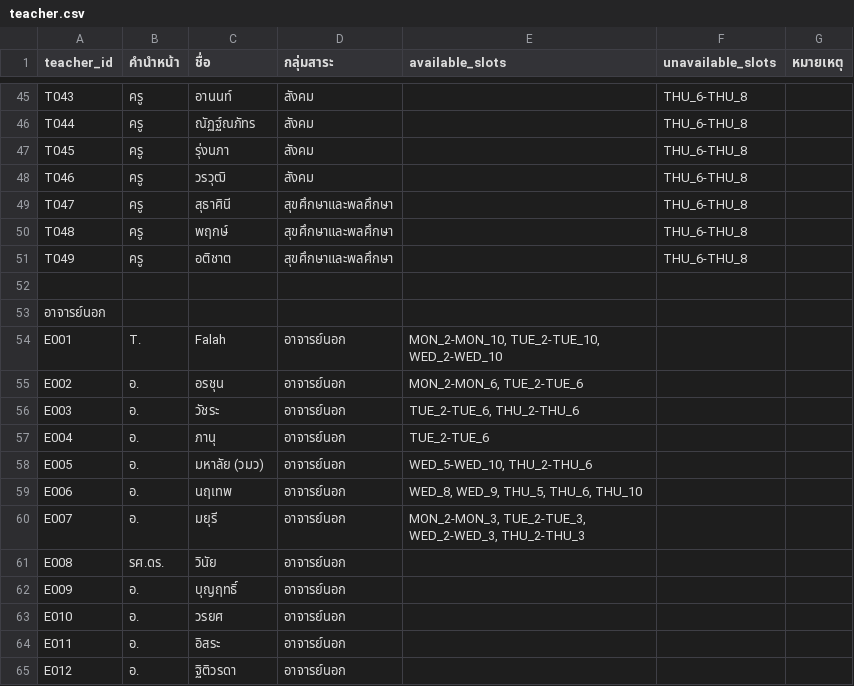
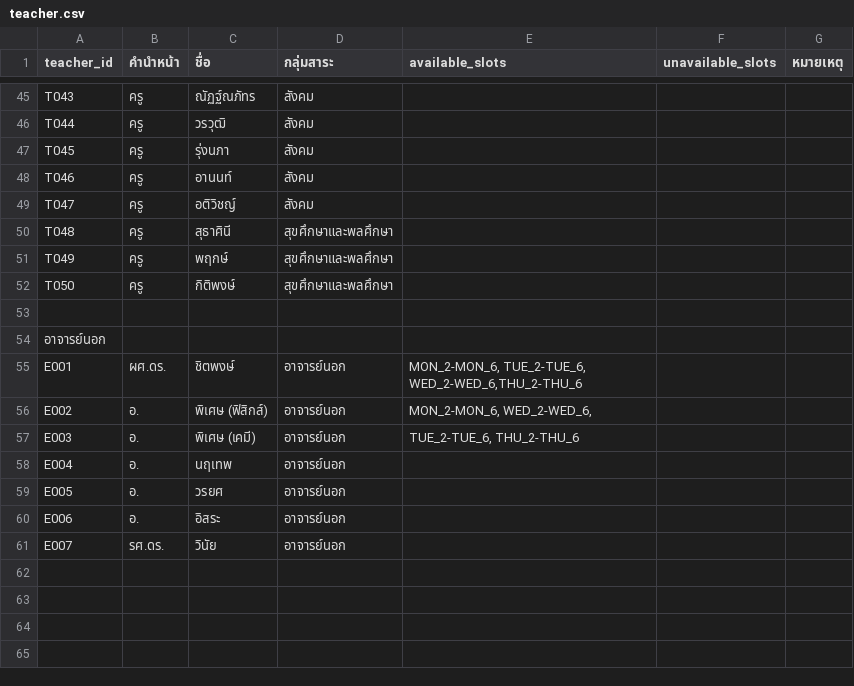
Before and after one commit to asiriji-lab/expose-readable, a CSV file: input_dataset/teacher.csv, drawn as a sheet; only a part is shown, gaps mark what is left out; removed rows and columns are numbered as before the commit, all else as after; the diff covers the shown part only; the diff names each change by its address in the sheet, - before the commit and + after, or states it on an @@ line.

```diff
--- a/input_dataset/teacher.csv
+++ b/input_dataset/teacher.csv
-C45 (ชื่อ): อานนท์
+C45 (ชื่อ): ณัฏฐ์ณภัทร
-F45:F51 (unavailable_slots): THU_6-THU_8
+F45:F51 (unavailable_slots): (empty)
-C46 (ชื่อ): ณัฏฐ์ณภัทร
+C46 (ชื่อ): วรวุฒิ
-C48 (ชื่อ): วรวุฒิ
+C48 (ชื่อ): อานนท์
-C49 (ชื่อ): สุธาศินี
+C49 (ชื่อ): อติวิชญ์
-D49 (กลุ่มสาระ): สุขศึกษาและพลศึกษา
+D49 (กลุ่มสาระ): สังคม
-C50 (ชื่อ): พฤกษ์
+C50 (ชื่อ): สุธาศินี
-C51 (ชื่อ): อติชาต
+C51 (ชื่อ): พฤกษ์
+row 52: T050 | ครู | กิติพงษ์ | สุขศึกษาและพลศึกษา
-B55 (คำนำหน้า): T.
+B55 (คำนำหน้า): ผศ.ดร.
-C55 (ชื่อ): Falah
+C55 (ชื่อ): ชิตพงษ์
-E55 (available_slots): MON_2-MON_10, TUE_2-TUE_10, WED_2-WED_10
+E55 (available_slots): MON_2-MON_6, TUE_2-TUE_6, WED_2-WED_6,THU_2-THU_6
-C56 (ชื่อ): อรชุน
+C56 (ชื่อ): พิเศษ (ฟิสิกส์)
-E56 (available_slots): MON_2-MON_6, TUE_2-TUE_6
+E56 (available_slots): MON_2-MON_6, WED_2-WED_6,
-C57 (ชื่อ): วัชระ
+C57 (ชื่อ): พิเศษ (เคมี)
-C58 (ชื่อ): ภานุ
+C58 (ชื่อ): นฤเทพ
-E58 (available_slots): TUE_2-TUE_6
+E58 (available_slots): (empty)
-C59 (ชื่อ): มหาลัย (วมว)
+C59 (ชื่อ): วรยศ
-E59 (available_slots): WED_5-WED_10, THU_2-THU_6
+E59 (available_slots): (empty)
-C60 (ชื่อ): นฤเทพ
+C60 (ชื่อ): อิสระ
-E60 (available_slots): WED_8, WED_9, THU_5, THU_6, THU_10
+E60 (available_slots): (empty)
-B61 (คำนำหน้า): อ.
+B61 (คำนำหน้า): รศ.ดร.
-C61 (ชื่อ): มยุรี
+C61 (ชื่อ): วินัย
-E61 (available_slots): MON_2-MON_3, TUE_2-TUE_3, WED_2-WED_3, THU_2-THU_3
+E61 (available_slots): (empty)
-row 61: E008 | รศ.ดร. | วินัย | อาจารย์นอก
-row 62: E009 | อ. | บุญฤทธิ์ | อาจารย์นอก
-row 63: E010 | อ. | วรยศ | อาจารย์นอก
-row 64: E011 | อ. | อิสระ | อาจารย์นอก
-row 65: E012 | อ. | ฐิติวรดา | อาจารย์นอก
```
Also changed, not shown: 105 edited cells elsewhere in this file, cleaned_input/curriculum_cleaned.csv, cleaned_input/elective_cleaned.csv, 26 other files.
